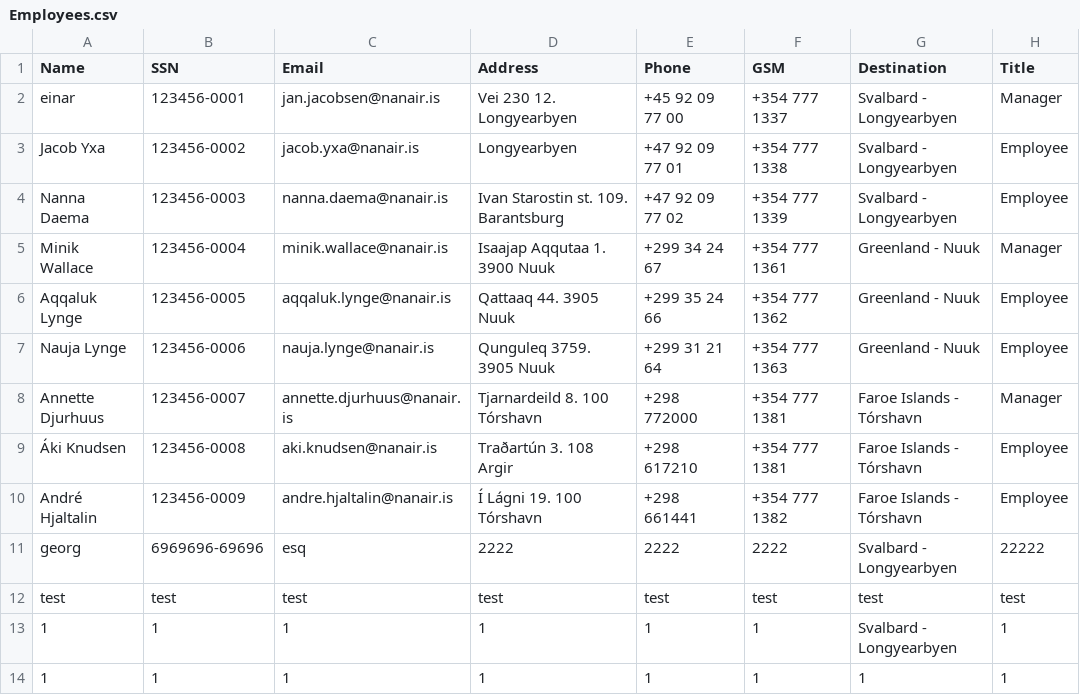
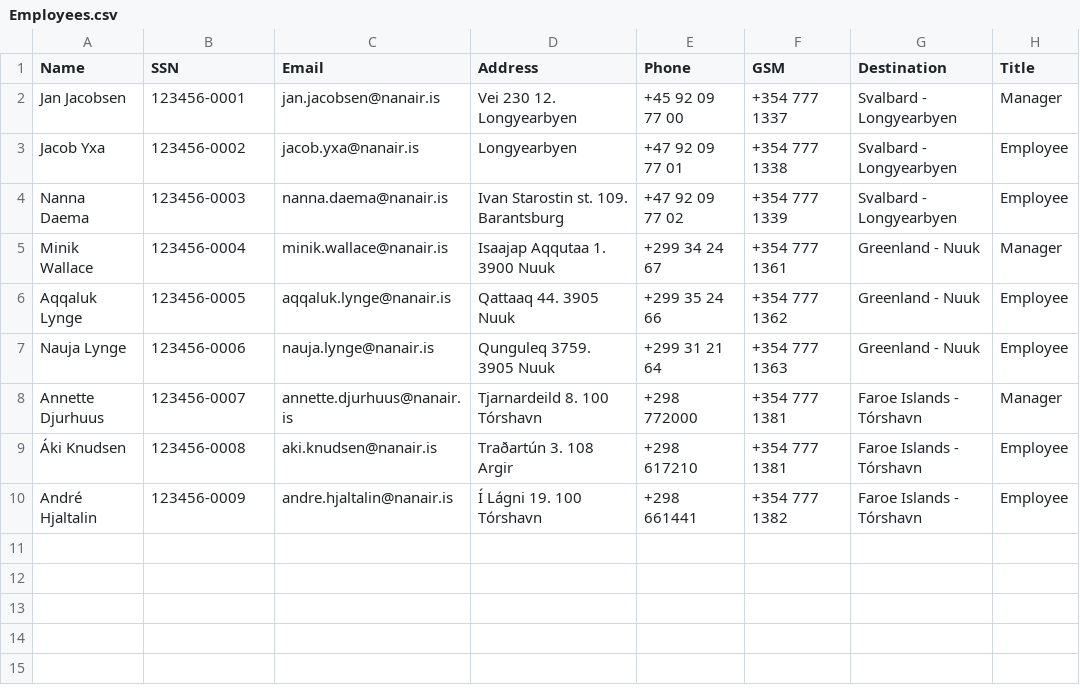
Before and after one commit to saraatla/VLN1-H25, a CSV file: csv/Employees.csv, drawn as a sheet.

```diff
--- a/csv/Employees.csv
+++ b/csv/Employees.csv
@@ -1,3 +1,3 @@
 Name,SSN,Email,Address,Phone,GSM,Destination,Title
-einar,123456-0001,jan.jacobsen@nanair.is,Vei 230 12. Longyearbyen,+45 92 09 77 00,+354 777 1337,Svalbard - Longyearbyen,Manager
+Jan Jacobsen,123456-0001,jan.jacobsen@nanair.is,Vei 230 12. Longyearbyen,+45 92 09 77 00,+354 777 1337,Svalbard - Longyearbyen,Manager
 Jacob Yxa,123456-0002,jacob.yxa@nanair.is,Longyearbyen,+47 92 09 77 01,+354 777 1338,Svalbard - Longyearbyen,Employee
@@ -10,5 +10 @@ Annette Djurhuus,123456-0007,annette.djurhuus@nanair.is,Tjarnardeild 8. 100 Tór
 André Hjaltalin,123456-0009,andre.hjaltalin@nanair.is,Í Lágni 19. 100 Tórshavn,+298 661441,+354 777 1382,Faroe Islands - Tórshavn,Employee
-georg,6969696-69696,esq,2222,2222,2222,Svalbard - Longyearbyen,22222
-test,test,test,test,test,test,test,test
-1,1,1,1,1,1,Svalbard - Longyearbyen,1
-1,1,1,1,1,1,1,1
```
Also changed, not shown: csv/Properties.csv.
